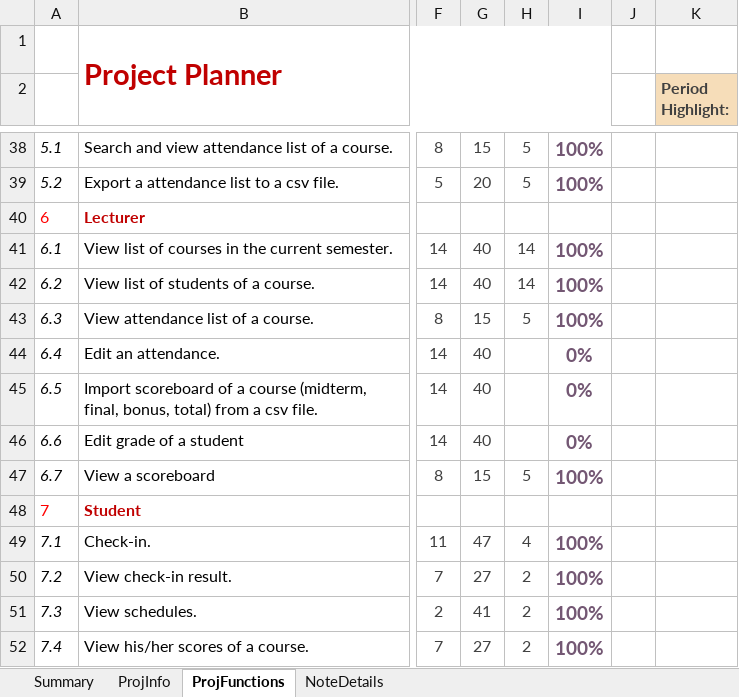
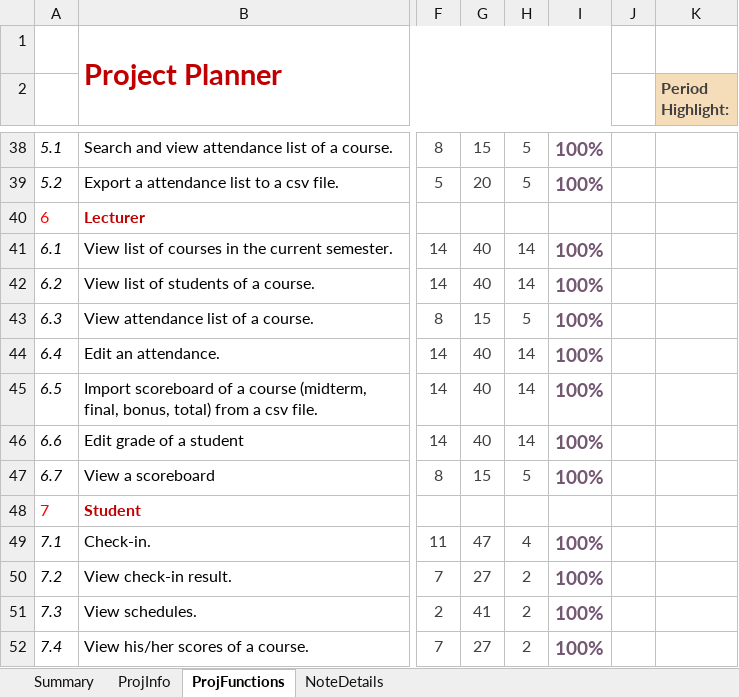
Before and after one commit to nvakiet/19clc5_Group12, an Excel workbook: KTLT_19CLC5_Group11_FinalProjectPlan.xlsx, sheet ProjFunctions, drawn as a sheet; only a part is shown, gaps mark what is left out; values as stored, in another font and other column widths than the file's, no borders; charts and pictures and conditional formats not drawn; the diff names each change by its address in the sheet, - before the commit and + after, or states it on an @@ line.

Commit message:
Update KTLT_19CLC5_Group11_FinalProjectPlan.xlsx

```diff
--- a/KTLT_19CLC5_Group11_FinalProjectPlan.xlsx (sheet ProjFunctions)
+++ b/KTLT_19CLC5_Group11_FinalProjectPlan.xlsx (sheet ProjFunctions)
-H44:H46: (empty)
+H44:H46: 14
-I44:I46: 0%
+I44:I46: 100%
```
Also changed, not shown: sheet ProjInfo.
